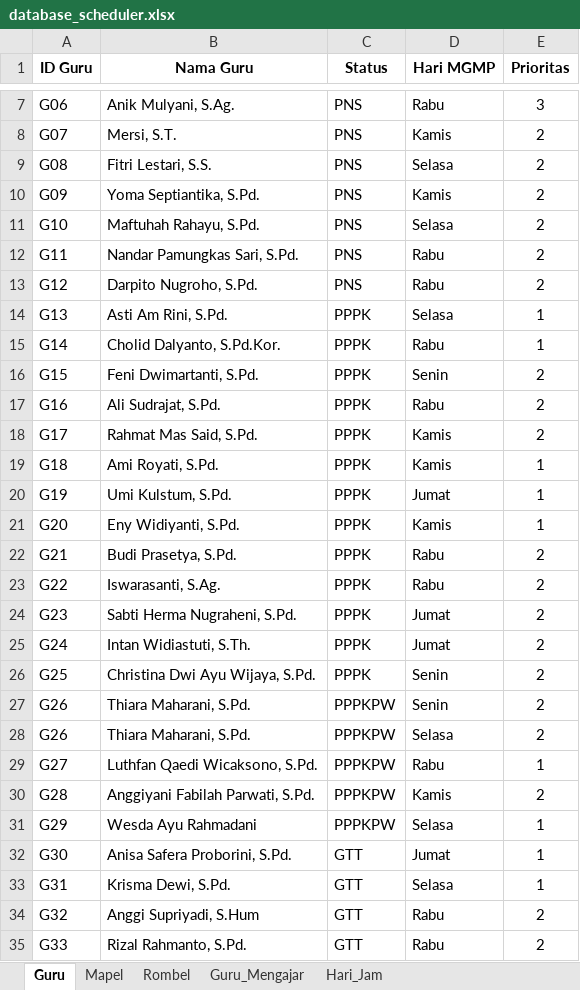
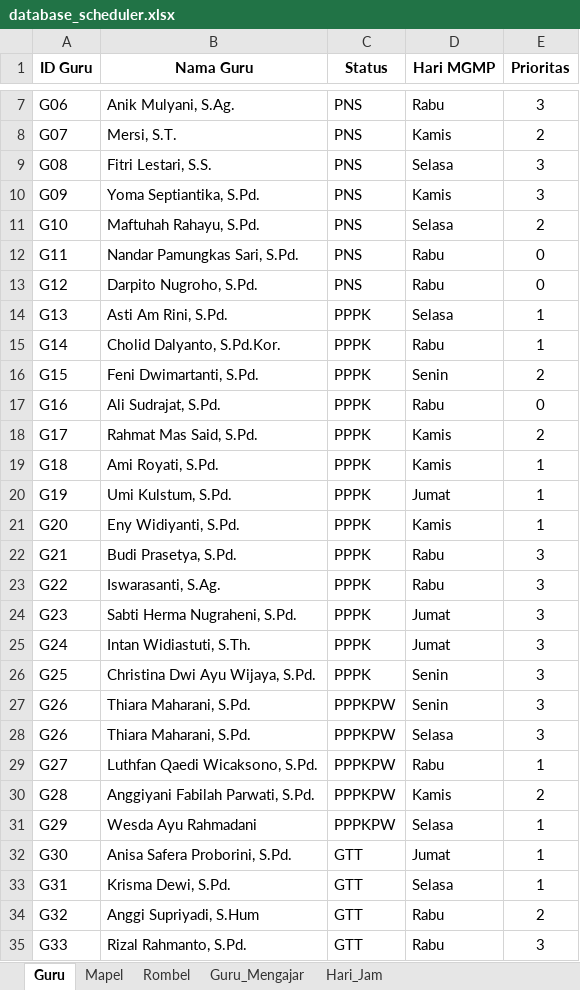
Before and after one commit to Mersirasyidah/smartschedulerv7, an Excel workbook: data/database_scheduler.xlsx, sheet Guru, drawn as a sheet; only a part is shown, gaps mark what is left out; values as stored, in another font and other column widths than the file's, no borders; the diff names each change by its address in the sheet, - before the commit and + after, or states it on an @@ line.

Commit message:
Add files via upload

```diff
--- a/data/database_scheduler.xlsx (sheet Guru)
+++ b/data/database_scheduler.xlsx (sheet Guru)
-E9:E10 (Prioritas): 2
+E9:E10 (Prioritas): 3
-E12:E13 (Prioritas): 2
+E12:E13 (Prioritas): 0
-E17 (Prioritas): 2
+E17 (Prioritas): 0
-E22:E28 (Prioritas): 2
+E22:E28 (Prioritas): 3
-E35 (Prioritas): 2
+E35 (Prioritas): 3
```
Also changed, not shown: sheet Mapel.
